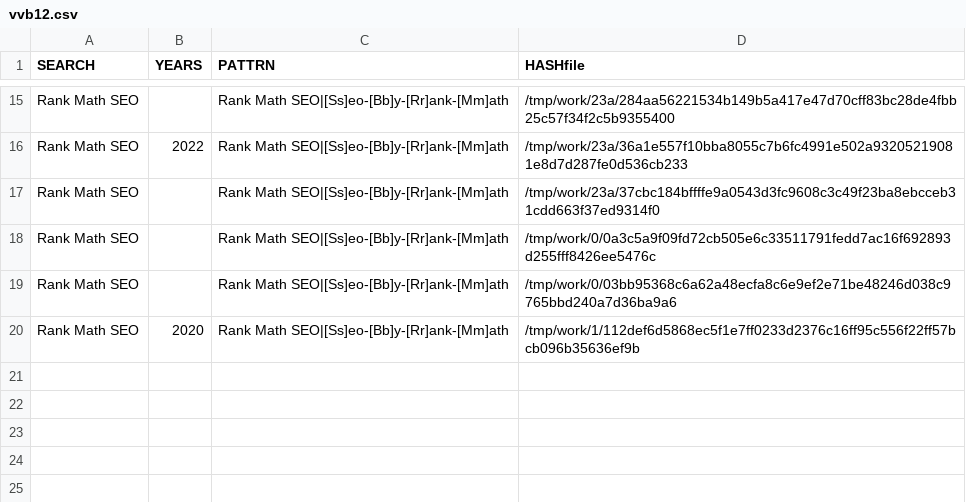
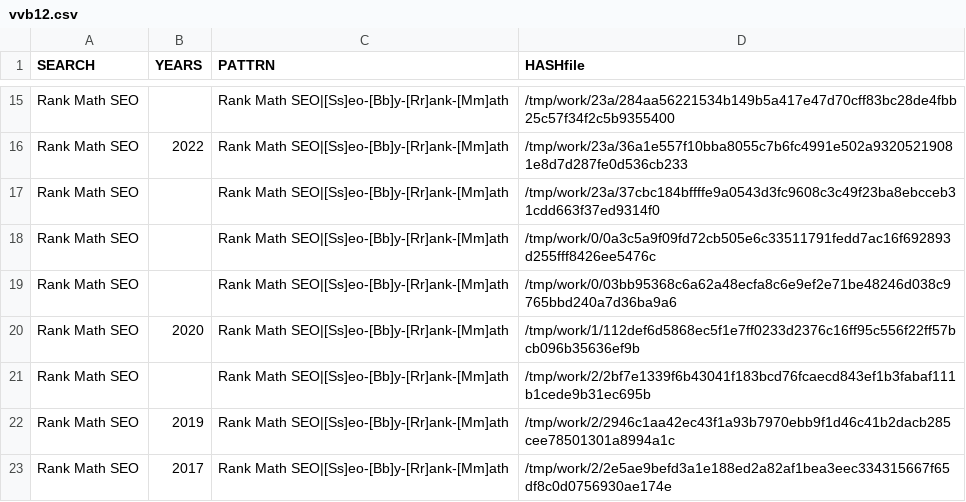
Before and after one commit to gergimentr/finder, a CSV file: results/vvb12.csv, drawn as a sheet; only a part is shown, gaps mark what is left out; the diff names each change by its address in the sheet, - before the commit and + after, or states it on an @@ line.

```diff
--- a/results/vvb12.csv
+++ b/results/vvb12.csv
+row 21: Rank Math SEO |  | Rank Math SEO|[Ss]eo-[Bb]y-[Rr]ank-[Mm]ath | /tmp/work/2/2bf7e1339f6b43041f183bcd76fcaecd843ef1b3fabaf111b1cede9b31ec695b
+row 22: Rank Math SEO | 2019 | Rank Math SEO|[Ss]eo-[Bb]y-[Rr]ank-[Mm]ath | /tmp/work/2/2946c1aa42ec43f1a93b7970ebb9f1d46c41b2dacb285cee78501301a8994a1c
+row 23: Rank Math SEO | 2017 | Rank Math SEO|[Ss]eo-[Bb]y-[Rr]ank-[Mm]ath | /tmp/work/2/2e5ae9befd3a1e188ed2a82af1bea3eec334315667f65df8c0d0756930ae174e
```
Also changed, not shown: results/vvb1.csv, results/vvb17.csv, 29 other files.
